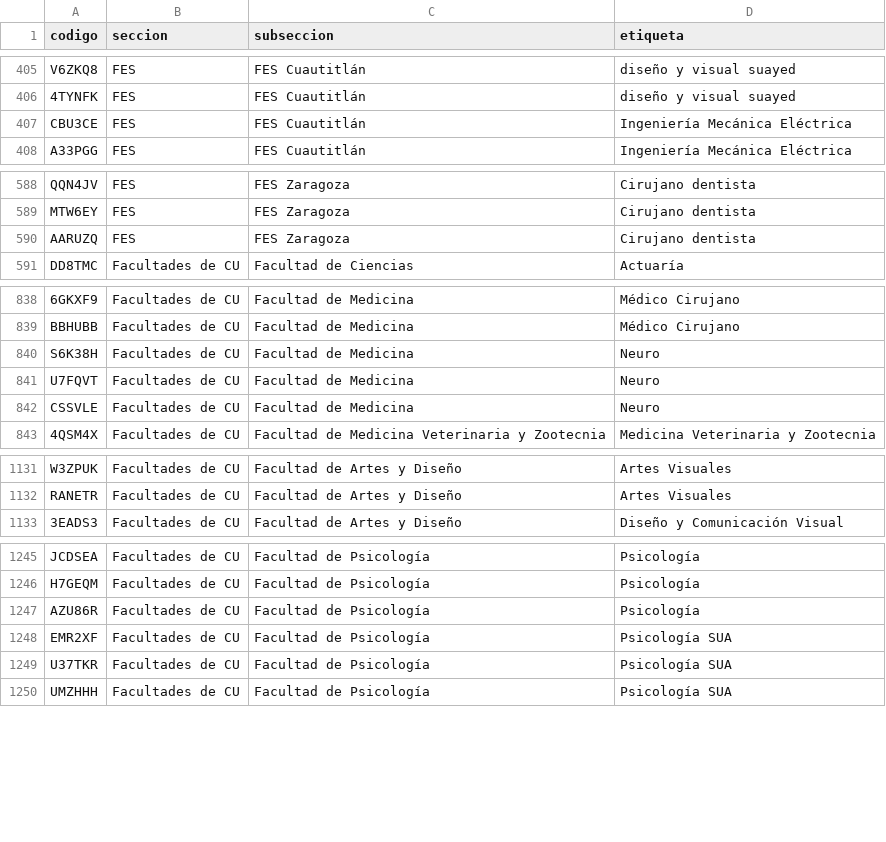
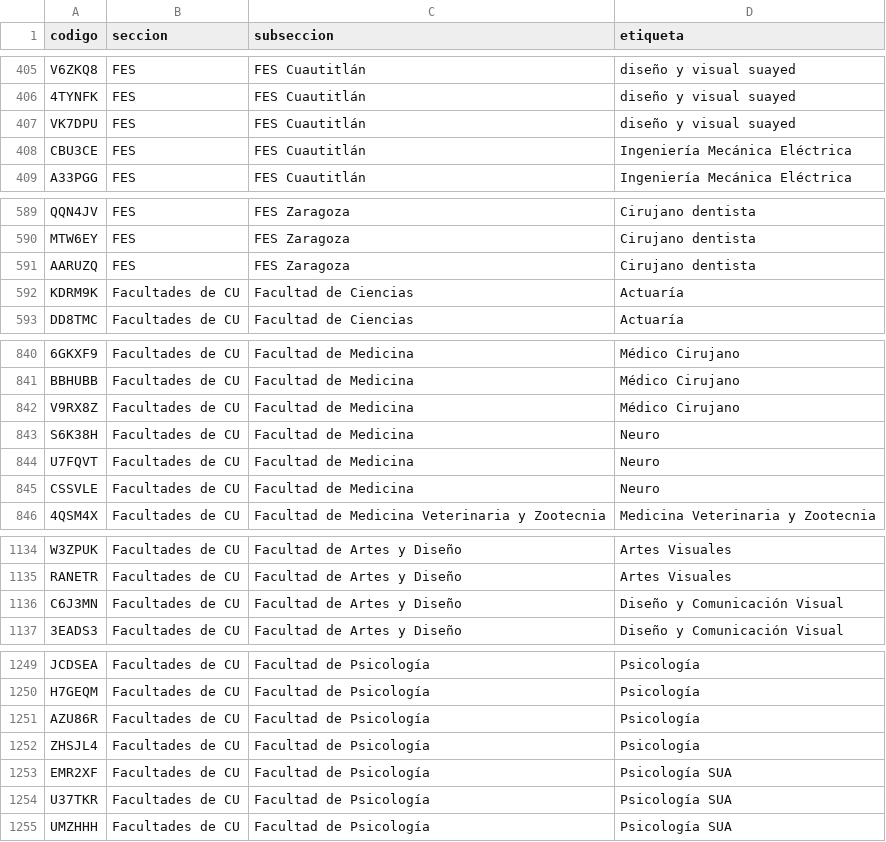
Before and after one commit to jaguarOR/espacio-unam-codigos, a CSV file: datos/codigos-doc.csv, drawn as a sheet; only a part is shown, gaps mark what is left out; the diff covers the shown part only; the diff names each change by its address in the sheet, - before the commit and + after, or states it on an @@ line.

```diff
--- a/datos/codigos-doc.csv
+++ b/datos/codigos-doc.csv
+row 407: VK7DPU | FES | FES Cuautitlán | diseño y visual suayed
+row 592: KDRM9K | Facultades de CU | Facultad de Ciencias | Actuaría
+row 842: V9RX8Z | Facultades de CU | Facultad de Medicina | Médico Cirujano
+row 1136: C6J3MN | Facultades de CU | Facultad de Artes y Diseño | Diseño y Comunicación Visual
+row 1252: ZHSJL4 | Facultades de CU | Facultad de Psicología | Psicología
```
Also changed, not shown: 5 added rows elsewhere in this file, 7 other files.
